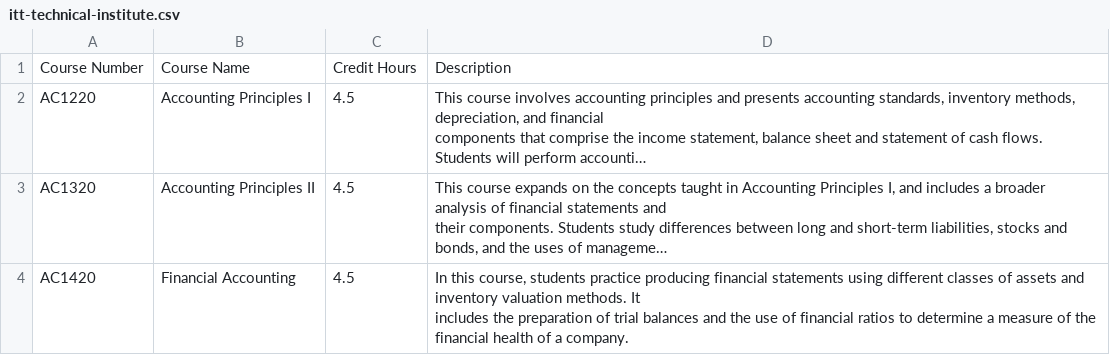
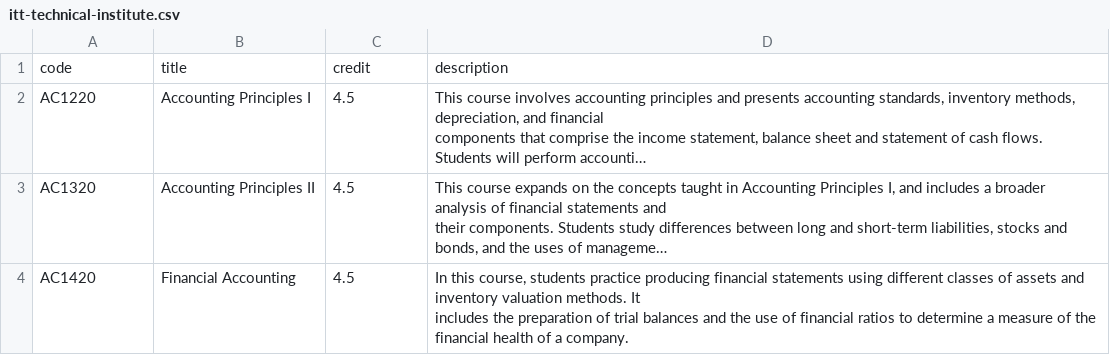
Before and after one commit to mahmoodnagey/scraping, a CSV file: PDF/itt-tech-institute/itt-technical-institute.csv, drawn as a sheet; only a part is shown; long unchanged cells end in …; removed rows and columns are numbered as before the commit, all else as after; the diff names each change by its address in the sheet, - before the commit and + after, or states it on an @@ line.

Commit message:
update columns names

```diff
--- a/PDF/itt-tech-institute/itt-technical-institute.csv
+++ b/PDF/itt-tech-institute/itt-technical-institute.csv
-row 1: Course Number | Course Name | Credit Hours | Description
+row 1: code | title | credit | description
```
Also changed, not shown: 1 other file.
